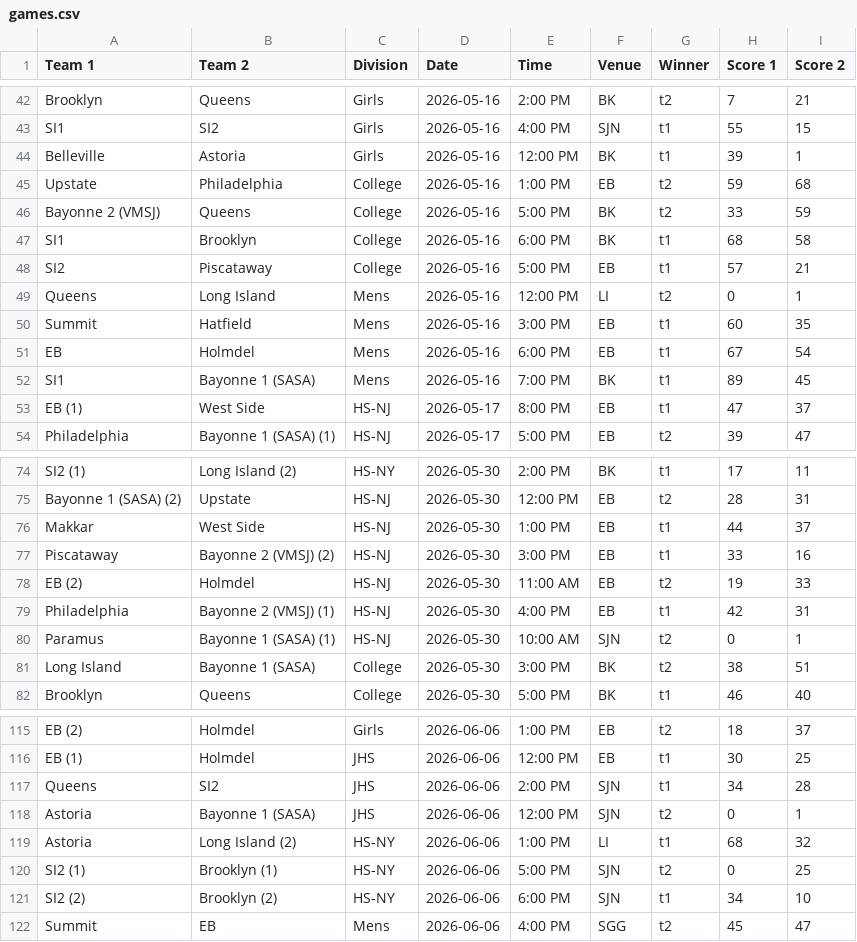
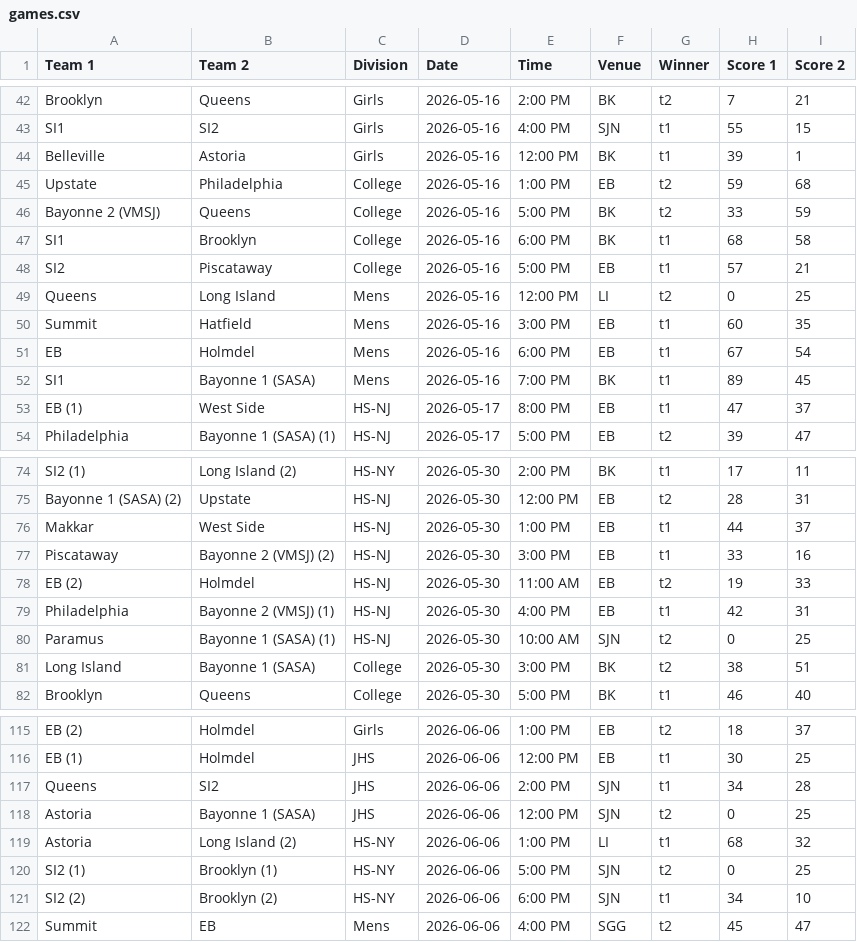
Before and after one commit to nacopticleague/full-schedule-homepage, a CSV file: data/games.csv, drawn as a sheet; only a part is shown, gaps mark what is left out.

Commit message:
Update data/games.csv from Google Sheet

```diff
--- a/data/games.csv
+++ b/data/games.csv
@@ -48,3 +48,3 @@ SI1,Brooklyn,College,2026-05-16,6:00 PM,BK,t1,68,58
 SI2,Piscataway,College,2026-05-16,5:00 PM,EB,t1,57,21
-Queens,Long Island,Mens,2026-05-16,12:00 PM,LI,t2,0,1
+Queens,Long Island,Mens,2026-05-16,12:00 PM,LI,t2,0,25
 Summit,Hatfield,Mens,2026-05-16,3:00 PM,EB,t1,60,35
@@ -79,3 +79,3 @@ EB (2),Holmdel,HS-NJ,2026-05-30,11:00 AM,EB,t2,19,33
 Philadelphia,Bayonne 2 (VMSJ) (1),HS-NJ,2026-05-30,4:00 PM,EB,t1,42,31
-Paramus,Bayonne 1 (SASA) (1),HS-NJ,2026-05-30,10:00 AM,SJN,t2,0,1
+Paramus,Bayonne 1 (SASA) (1),HS-NJ,2026-05-30,10:00 AM,SJN,t2,0,25
 Long Island,Bayonne 1 (SASA),College,2026-05-30,3:00 PM,BK,t2,38,51
@@ -117,3 +117,3 @@ EB (1),Holmdel,JHS,2026-06-06,12:00 PM,EB,t1,30,25
 Queens,SI2,JHS,2026-06-06,2:00 PM,SJN,t1,34,28
-Astoria,Bayonne 1 (SASA),JHS,2026-06-06,12:00 PM,SJN,t2,0,1
+Astoria,Bayonne 1 (SASA),JHS,2026-06-06,12:00 PM,SJN,t2,0,25
 Astoria,Long Island (2),HS-NY,2026-06-06,1:00 PM,LI,t1,68,32
```
